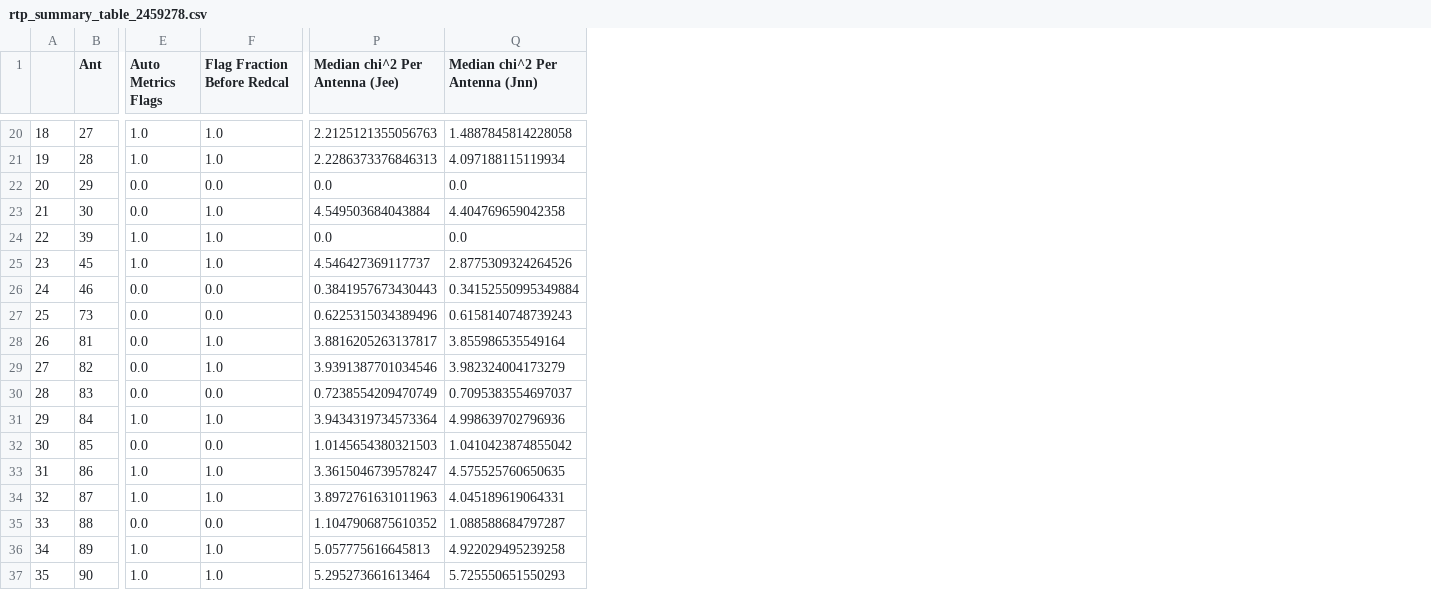
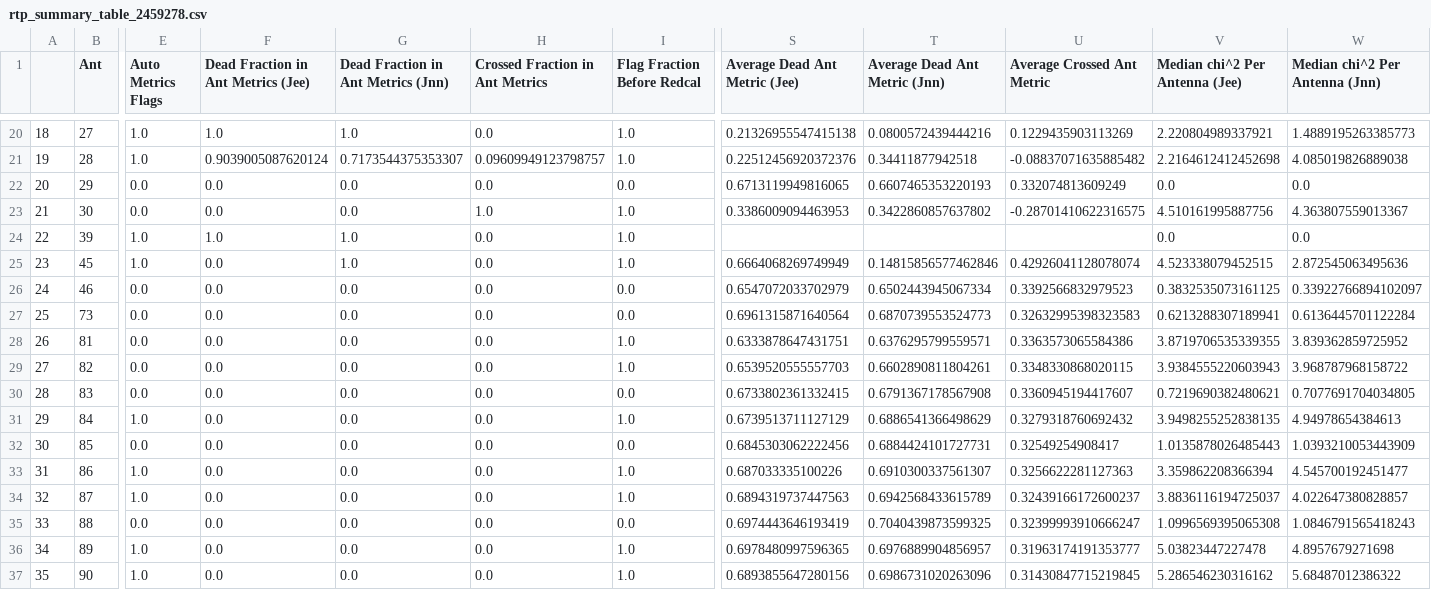
Before and after one commit to HERA-Team/H4C_Notebooks, a CSV file: _rtp_summary_/rtp_summary_table_2459278.csv, drawn as a sheet; only a part is shown, gaps mark what is left out; addresses are those after the commit; the diff covers the shown part only; the diff names each change by its address in the sheet, - before the commit and + after, or states it on an @@ line.

```diff
--- a/_rtp_summary_/rtp_summary_table_2459278.csv
+++ b/_rtp_summary_/rtp_summary_table_2459278.csv
+column F, row 1: Dead Fraction in Ant Metrics (Jee); rows 20-37: 1.0 | 0.9039005087620124 | 0.0 | 0.0 | 1.0 | 0.0 | 0.0 | 0.0 | 0.0 | 0.0 | 0.0 | 0.0 | 0.0 | 0.0 | 0.0 | 0.0 | 0.0 | 0.0
+column G, row 1: Dead Fraction in Ant Metrics (Jnn); rows 20-37: 1.0 | 0.7173544375353307 | 0.0 | 0.0 | 1.0 | 1.0 | 0.0 | 0.0 | 0.0 | 0.0 | 0.0 | 0.0 | 0.0 | 0.0 | 0.0 | 0.0 | 0.0 | 0.0
+column H (Crossed Fraction in Ant Metrics), rows 20-37: 0.0 | 0.09609949123798757 | 0.0 | 1.0 | 0.0 | 0.0 | 0.0 | 0.0 | 0.0 | 0.0 | 0.0 | 0.0 | 0.0 | 0.0 | 0.0 | 0.0 | 0.0 | 0.0
+column S (Average Dead Ant Metric (Jee)), rows 20-37: 0.21326955547415138 | 0.22512456920372376 | 0.6713119949816065 | 0.3386009094463953 |  | 0.6664068269749949 | 0.6547072033702979 | 0.6961315871640564 | 0.6333878647431751 | 0.6539520555557703 | 0.6733802361332415 | 0.6739513711127129 | 0.6845303062222456 | 0.687033335100226 | 0.6894319737447563 | 0.6974443646193419 | 0.6978480997596365 | 0.6893855647280156
+column T (Average Dead Ant Metric (Jnn)), rows 20-37: 0.0800572439444216 | 0.34411877942518 | 0.6607465353220193 | 0.3422860857637802 |  | 0.14815856577462846 | 0.6502443945067334 | 0.6870739553524773 | 0.6376295799559571 | 0.6602890811804261 | 0.6791367178567908 | 0.6886541366498629 | 0.6884424101727731 | 0.6910300337561307 | 0.6942568433615789 | 0.7040439873599325 | 0.6976889904856957 | 0.6986731020263096
+column U (Average Crossed Ant Metric), rows 20-37: 0.1229435903113269 | -0.08837071635885482 | 0.332074813609249 | -0.28701410622316575 |  | 0.42926041128078074 | 0.3392566832979523 | 0.32632995398323583 | 0.3363573065584386 | 0.3348330868020115 | 0.3360945194417607 | 0.3279318760692432 | 0.32549254908417 | 0.3256622281127363 | 0.32439166172600237 | 0.32399993910666247 | 0.31963174191353777 | 0.31430847715219845
-V20 (Median chi^2 Per Antenna (Jee)): 2.2125121355056763
+V20 (Median chi^2 Per Antenna (Jee)): 2.220804989337921
-W20 (Median chi^2 Per Antenna (Jnn)): 1.4887845814228058
+W20 (Median chi^2 Per Antenna (Jnn)): 1.4889195263385773
-V21 (Median chi^2 Per Antenna (Jee)): 2.2286373376846313
+V21 (Median chi^2 Per Antenna (Jee)): 2.2164612412452698
-W21 (Median chi^2 Per Antenna (Jnn)): 4.097188115119934
+W21 (Median chi^2 Per Antenna (Jnn)): 4.085019826889038
-V23 (Median chi^2 Per Antenna (Jee)): 4.549503684043884
+V23 (Median chi^2 Per Antenna (Jee)): 4.510161995887756
-W23 (Median chi^2 Per Antenna (Jnn)): 4.404769659042358
+W23 (Median chi^2 Per Antenna (Jnn)): 4.363807559013367
-V25 (Median chi^2 Per Antenna (Jee)): 4.546427369117737
+V25 (Median chi^2 Per Antenna (Jee)): 4.523338079452515
-W25 (Median chi^2 Per Antenna (Jnn)): 2.8775309324264526
+W25 (Median chi^2 Per Antenna (Jnn)): 2.872545063495636
-V26 (Median chi^2 Per Antenna (Jee)): 0.3841957673430443
+V26 (Median chi^2 Per Antenna (Jee)): 0.3832535073161125
-W26 (Median chi^2 Per Antenna (Jnn)): 0.34152550995349884
+W26 (Median chi^2 Per Antenna (Jnn)): 0.33922766894102097
-V27 (Median chi^2 Per Antenna (Jee)): 0.6225315034389496
+V27 (Median chi^2 Per Antenna (Jee)): 0.6213288307189941
-W27 (Median chi^2 Per Antenna (Jnn)): 0.6158140748739243
+W27 (Median chi^2 Per Antenna (Jnn)): 0.6136445701122284
-V28 (Median chi^2 Per Antenna (Jee)): 3.8816205263137817
+V28 (Median chi^2 Per Antenna (Jee)): 3.8719706535339355
-W28 (Median chi^2 Per Antenna (Jnn)): 3.855986535549164
+W28 (Median chi^2 Per Antenna (Jnn)): 3.839362859725952
-V29 (Median chi^2 Per Antenna (Jee)): 3.9391387701034546
+V29 (Median chi^2 Per Antenna (Jee)): 3.9384555220603943
-W29 (Median chi^2 Per Antenna (Jnn)): 3.982324004173279
+W29 (Median chi^2 Per Antenna (Jnn)): 3.968787968158722
-V30 (Median chi^2 Per Antenna (Jee)): 0.7238554209470749
+V30 (Median chi^2 Per Antenna (Jee)): 0.7219690382480621
-W30 (Median chi^2 Per Antenna (Jnn)): 0.7095383554697037
+W30 (Median chi^2 Per Antenna (Jnn)): 0.7077691704034805
-V31 (Median chi^2 Per Antenna (Jee)): 3.9434319734573364
+V31 (Median chi^2 Per Antenna (Jee)): 3.9498255252838135
-W31 (Median chi^2 Per Antenna (Jnn)): 4.998639702796936
+W31 (Median chi^2 Per Antenna (Jnn)): 4.94978654384613
-V32 (Median chi^2 Per Antenna (Jee)): 1.0145654380321503
+V32 (Median chi^2 Per Antenna (Jee)): 1.0135878026485443
-W32 (Median chi^2 Per Antenna (Jnn)): 1.0410423874855042
+W32 (Median chi^2 Per Antenna (Jnn)): 1.0393210053443909
-V33 (Median chi^2 Per Antenna (Jee)): 3.3615046739578247
+V33 (Median chi^2 Per Antenna (Jee)): 3.359862208366394
-W33 (Median chi^2 Per Antenna (Jnn)): 4.575525760650635
+W33 (Median chi^2 Per Antenna (Jnn)): 4.545700192451477
-V34 (Median chi^2 Per Antenna (Jee)): 3.8972761631011963
+V34 (Median chi^2 Per Antenna (Jee)): 3.8836116194725037
-W34 (Median chi^2 Per Antenna (Jnn)): 4.045189619064331
+W34 (Median chi^2 Per Antenna (Jnn)): 4.022647380828857
-V35 (Median chi^2 Per Antenna (Jee)): 1.1047906875610352
+V35 (Median chi^2 Per Antenna (Jee)): 1.0996569395065308
-W35 (Median chi^2 Per Antenna (Jnn)): 1.088588684797287
+W35 (Median chi^2 Per Antenna (Jnn)): 1.0846791565418243
-V36 (Median chi^2 Per Antenna (Jee)): 5.057775616645813
+V36 (Median chi^2 Per Antenna (Jee)): 5.03823447227478
-W36 (Median chi^2 Per Antenna (Jnn)): 4.922029495239258
+W36 (Median chi^2 Per Antenna (Jnn)): 4.8957679271698
-V37 (Median chi^2 Per Antenna (Jee)): 5.295273661613464
+V37 (Median chi^2 Per Antenna (Jee)): 5.286546230316162
-W37 (Median chi^2 Per Antenna (Jnn)): 5.725550651550293
+W37 (Median chi^2 Per Antenna (Jnn)): 5.68487012386322
```
Also changed, not shown: 111 edited cells elsewhere in this file, 1 other file.
